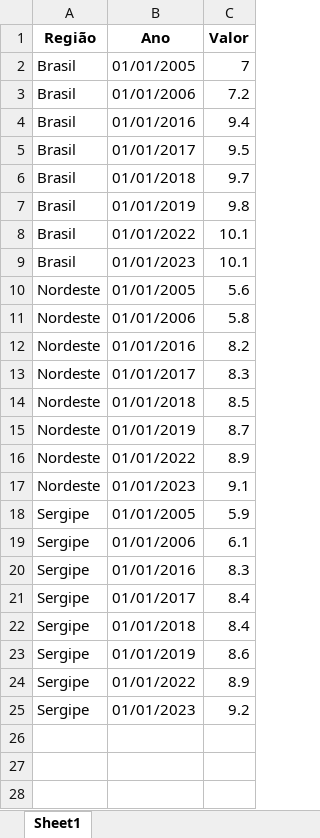
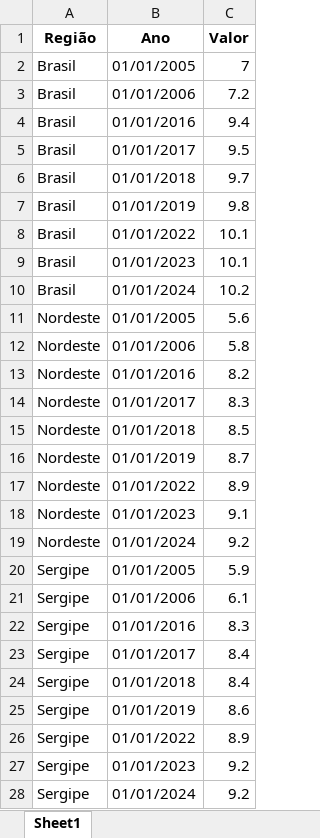
Before and after one commit to anuariosocieconomico/T25, an Excel workbook: Data/g17.2.xlsx, sheet Sheet1, drawn as a sheet; values as stored, in another font and other column widths than the file's, no borders; the diff names each change by its address in the sheet, - before the commit and + after, or states it on an @@ line.

```diff
--- a/Data/g17.2.xlsx (sheet Sheet1)
+++ b/Data/g17.2.xlsx (sheet Sheet1)
+row 10: Brasil | 01/01/2024 | 10.2
+row 19: Nordeste | 01/01/2024 | 9.2
+row 28: Sergipe | 01/01/2024 | 9.2
```
Also changed, not shown: 1 other file.
